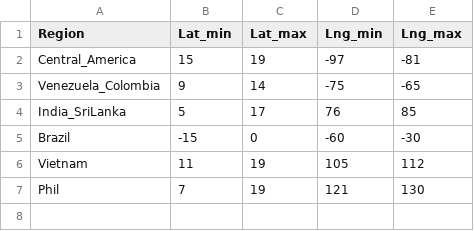
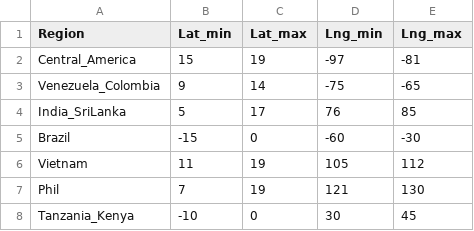
Before and after one commit to rammkripa/emdat_proj, a CSV file: data/region_boxes_csv.csv, drawn as a sheet.

```diff
--- a/data/region_boxes_csv.csv
+++ b/data/region_boxes_csv.csv
@@ -7 +7,2 @@ Vietnam,11,19,105,112,
 Phil,7,19,121,130,
+Tanzania_Kenya,-10,0,30,45,
```
Also changed, not shown: 8 other files.
